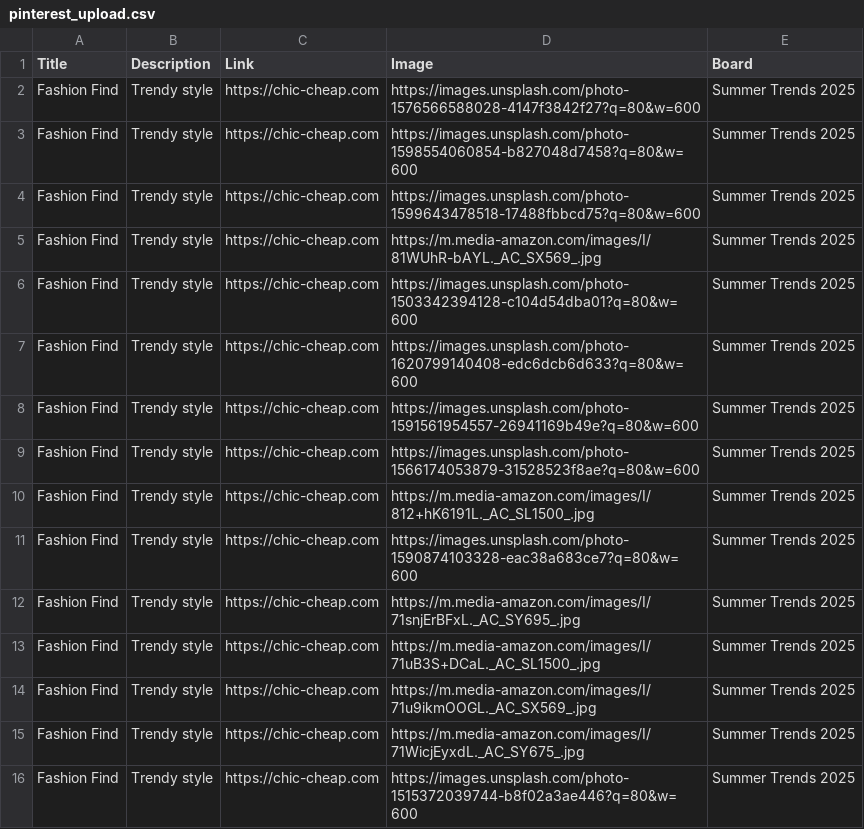
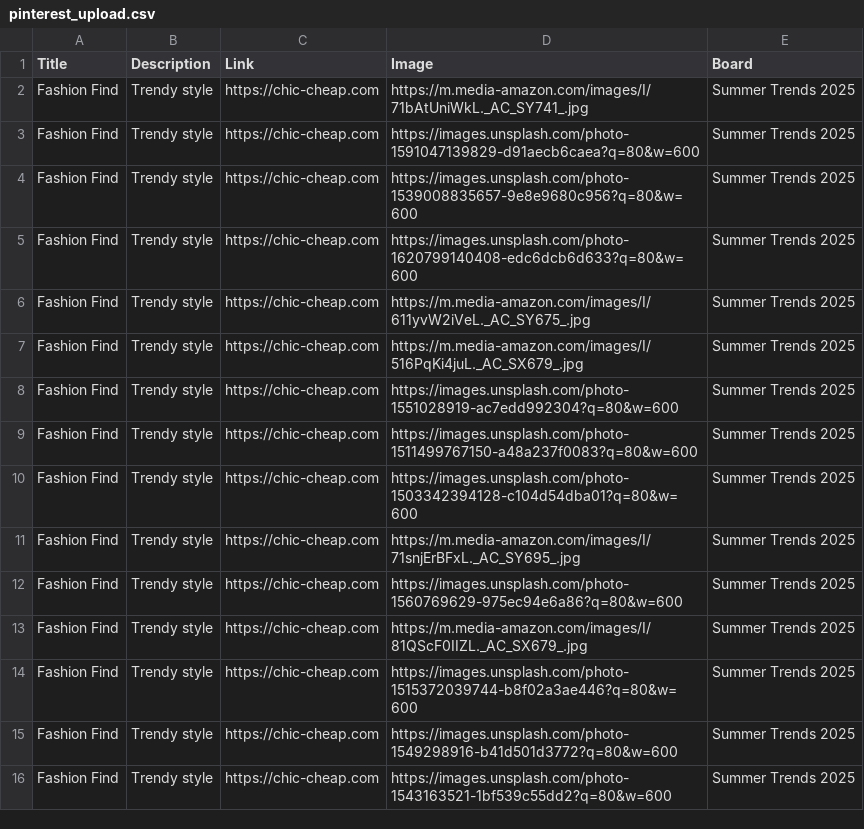
Before and after one commit to roccozoom/chic-cheap, a CSV file: pinterest_upload.csv, drawn as a sheet.

Commit message:
Daily Update: Data, XML & CSV

```diff
--- a/pinterest_upload.csv
+++ b/pinterest_upload.csv
@@ -1,16 +1,16 @@
 "Title","Description","Link","Image","Board"
-"Fashion Find","Trendy style","https://chic-cheap.com","https://images.unsplash.com/photo-1576566588028-4147f3842f27?q=80&w=600","Summer Trends 2025"
-"Fashion Find","Trendy style","https://chic-cheap.com","https://images.unsplash.com/photo-1598554060854-b827048d7458?q=80&w=600","Summer Trends 2025"
-"Fashion Find","Trendy style","https://chic-cheap.com","https://images.unsplash.com/photo-1599643478518-17488fbbcd75?q=80&w=600","Summer Trends 2025"
-"Fashion Find","Trendy style","https://chic-cheap.com","https://m.media-amazon.com/images/I/81WUhR-bAYL._AC_SX569_.jpg","Summer Trends 2025"
+"Fashion Find","Trendy style","https://chic-cheap.com","https://m.media-amazon.com/images/I/71bAtUniWkL._AC_SY741_.jpg","Summer Trends 2025"
+"Fashion Find","Trendy style","https://chic-cheap.com","https://images.unsplash.com/photo-1591047139829-d91aecb6caea?q=80&w=600","Summer Trends 2025"
+"Fashion Find","Trendy style","https://chic-cheap.com","https://images.unsplash.com/photo-1539008835657-9e8e9680c956?q=80&w=600","Summer Trends 2025"
+"Fashion Find","Trendy style","https://chic-cheap.com","https://images.unsplash.com/photo-1620799140408-edc6dcb6d633?q=80&w=600","Summer Trends 2025"
+"Fashion Find","Trendy style","https://chic-cheap.com","https://m.media-amazon.com/images/I/611yvW2iVeL._AC_SY675_.jpg","Summer Trends 2025"
+"Fashion Find","Trendy style","https://chic-cheap.com","https://m.media-amazon.com/images/I/516PqKi4juL._AC_SX679_.jpg","Summer Trends 2025"
+"Fashion Find","Trendy style","https://chic-cheap.com","https://images.unsplash.com/photo-1551028919-ac7edd992304?q=80&w=600","Summer Trends 2025"
+"Fashion Find","Trendy style","https://chic-cheap.com","https://images.unsplash.com/photo-1511499767150-a48a237f0083?q=80&w=600","Summer Trends 2025"
 "Fashion Find","Trendy style","https://chic-cheap.com","https://images.unsplash.com/photo-1503342394128-c104d54dba01?q=80&w=600","Summer Trends 2025"
-"Fashion Find","Trendy style","https://chic-cheap.com","https://images.unsplash.com/photo-1620799140408-edc6dcb6d633?q=80&w=600","Summer Trends 2025"
-"Fashion Find","Trendy style","https://chic-cheap.com","https://images.unsplash.com/photo-1591561954557-26941169b49e?q=80&w=600","Summer Trends 2025"
-"Fashion Find","Trendy style","https://chic-cheap.com","https://images.unsplash.com/photo-1566174053879-31528523f8ae?q=80&w=600","Summer Trends 2025"
-"Fashion Find","Trendy style","https://chic-cheap.com","https://m.media-amazon.com/images/I/812+hK6191L._AC_SL1500_.jpg","Summer Trends 2025"
-"Fashion Find","Trendy style","https://chic-cheap.com","https://images.unsplash.com/photo-1590874103328-eac38a683ce7?q=80&w=600","Summer Trends 2025"
 "Fashion Find","Trendy style","https://chic-cheap.com","https://m.media-amazon.com/images/I/71snjErBFxL._AC_SY695_.jpg","Summer Trends 2025"
-"Fashion Find","Trendy style","https://chic-cheap.com","https://m.media-amazon.com/images/I/71uB3S+DCaL._AC_SL1500_.jpg","Summer Trends 2025"
-"Fashion Find","Trendy style","https://chic-cheap.com","https://m.media-amazon.com/images/I/71u9ikmOOGL._AC_SX569_.jpg","Summer Trends 2025"
-"Fashion Find","Trendy style","https://chic-cheap.com","https://m.media-amazon.com/images/I/71WicjEyxdL._AC_SY675_.jpg","Summer Trends 2025"
+"Fashion Find","Trendy style","https://chic-cheap.com","https://images.unsplash.com/photo-1560769629-975ec94e6a86?q=80&w=600","Summer Trends 2025"
+"Fashion Find","Trendy style","https://chic-cheap.com","https://m.media-amazon.com/images/I/81QScF0IIZL._AC_SX679_.jpg","Summer Trends 2025"
 "Fashion Find","Trendy style","https://chic-cheap.com","https://images.unsplash.com/photo-1515372039744-b8f02a3ae446?q=80&w=600","Summer Trends 2025"
+"Fashion Find","Trendy style","https://chic-cheap.com","https://images.unsplash.com/photo-1549298916-b41d501d3772?q=80&w=600","Summer Trends 2025"
+"Fashion Find","Trendy style","https://chic-cheap.com","https://images.unsplash.com/photo-1543163521-1bf539c55dd2?q=80&w=600","Summer Trends 2025"
```
Also changed, not shown: 2 other files.
